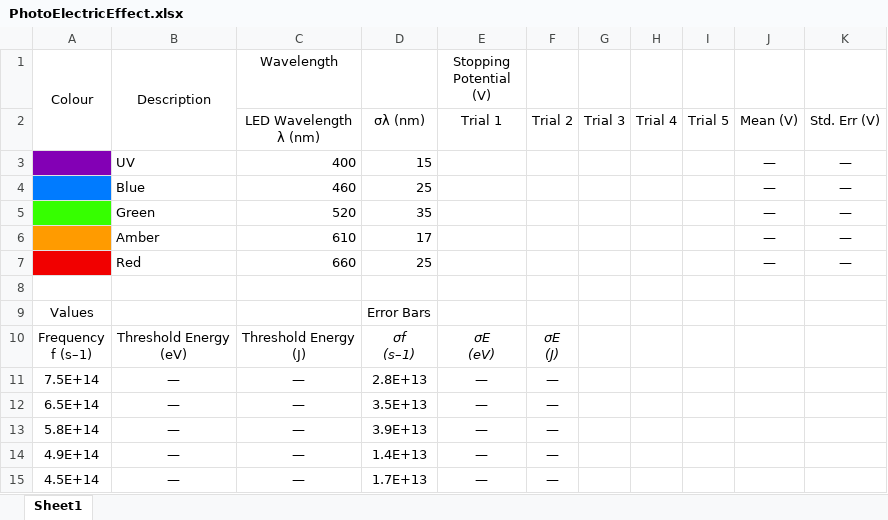
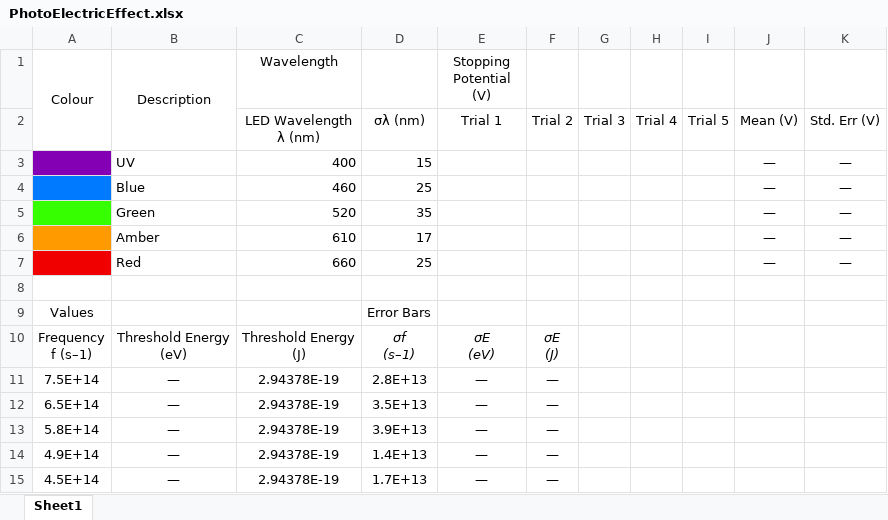
Before and after one commit to captainproton1971/photoelectric, an Excel workbook: www/PhotoElectricEffect.xlsx, sheet Sheet1, drawn as a sheet; values as stored, in another font and other column widths than the file's, no borders; conditional formats not drawn; the diff names each change by its address in the sheet, - before the commit and + after, or states it on an @@ line.

Commit message:
Further fixes to the Excel file.

```diff
--- a/www/PhotoElectricEffect.xlsx (sheet Sheet1)
+++ b/www/PhotoElectricEffect.xlsx (sheet Sheet1)
-C11:C15 (Wavelength): —
+C11:C15 (Wavelength): 2.94378E-19
```
Also changed, not shown: formulas that keep their value, 1 other file.
